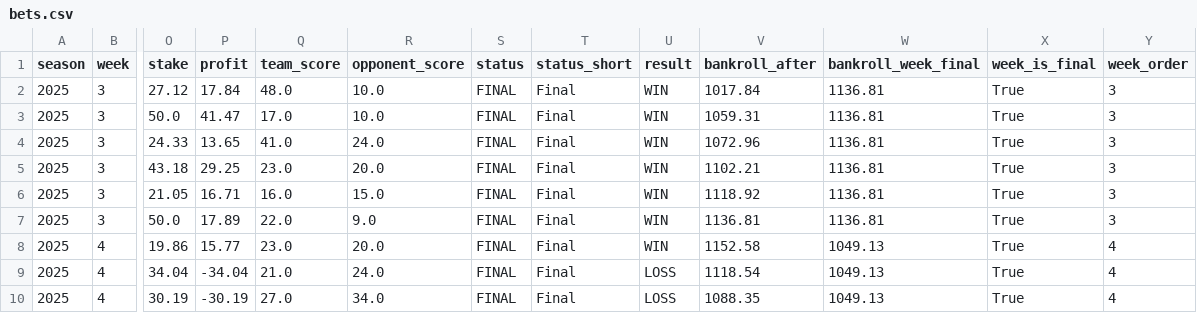
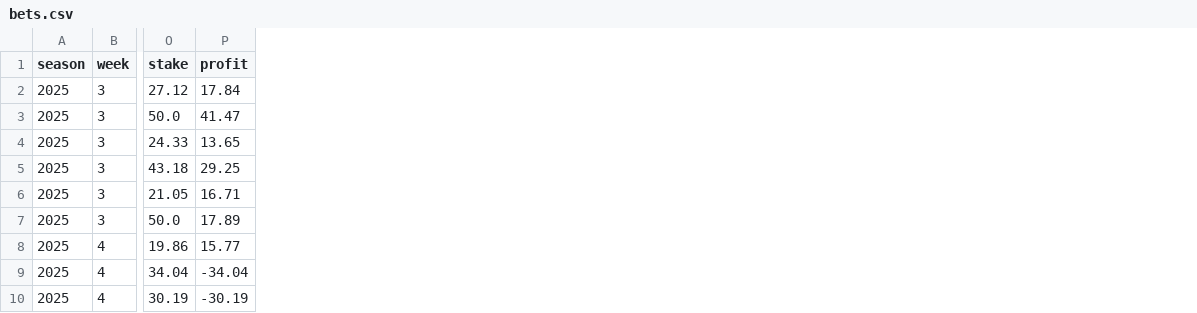
Before and after one commit to luisesantamaria/nfl-betting, a CSV file: data/live/bets.csv, drawn as a sheet; only a part is shown, gaps mark what is left out; removed rows and columns are numbered as before the commit, all else as after; the diff covers the shown part only; the diff names each change by its address in the sheet, - before the commit and + after, or states it on an @@ line.

```diff
--- a/data/live/bets.csv
+++ b/data/live/bets.csv
-column Q (team_score), rows 2-10: 48.0 | 17.0 | 41.0 | 23.0 | 16.0 | 22.0 | 23.0 | 21.0 | 27.0
-column R (opponent_score), rows 2-10: 10.0 | 10.0 | 24.0 | 20.0 | 15.0 | 9.0 | 20.0 | 24.0 | 34.0
-column S (status), rows 2-10: all FINAL
-column T (status_short), rows 2-10: all Final
-column U (result), rows 2-10: WIN | WIN | WIN | WIN | WIN | WIN | WIN | LOSS | LOSS
-column V (bankroll_after), rows 2-10: 1017.84 | 1059.31 | 1072.96 | 1102.21 | 1118.92 | 1136.81 | 1152.58 | 1118.54 | 1088.35
-column W (bankroll_week_final), rows 2-10: 1136.81 | 1136.81 | 1136.81 | 1136.81 | 1136.81 | 1136.81 | 1049.13 | 1049.13 | 1049.13
-column X (week_is_final), rows 2-10: all True
-column Y (week_order), rows 2-10: 3 | 3 | 3 | 3 | 3 | 3 | 4 | 4 | 4
```
Also changed, not shown: 1 added row, 1 removed row and 63 edited cells elsewhere in this file.
